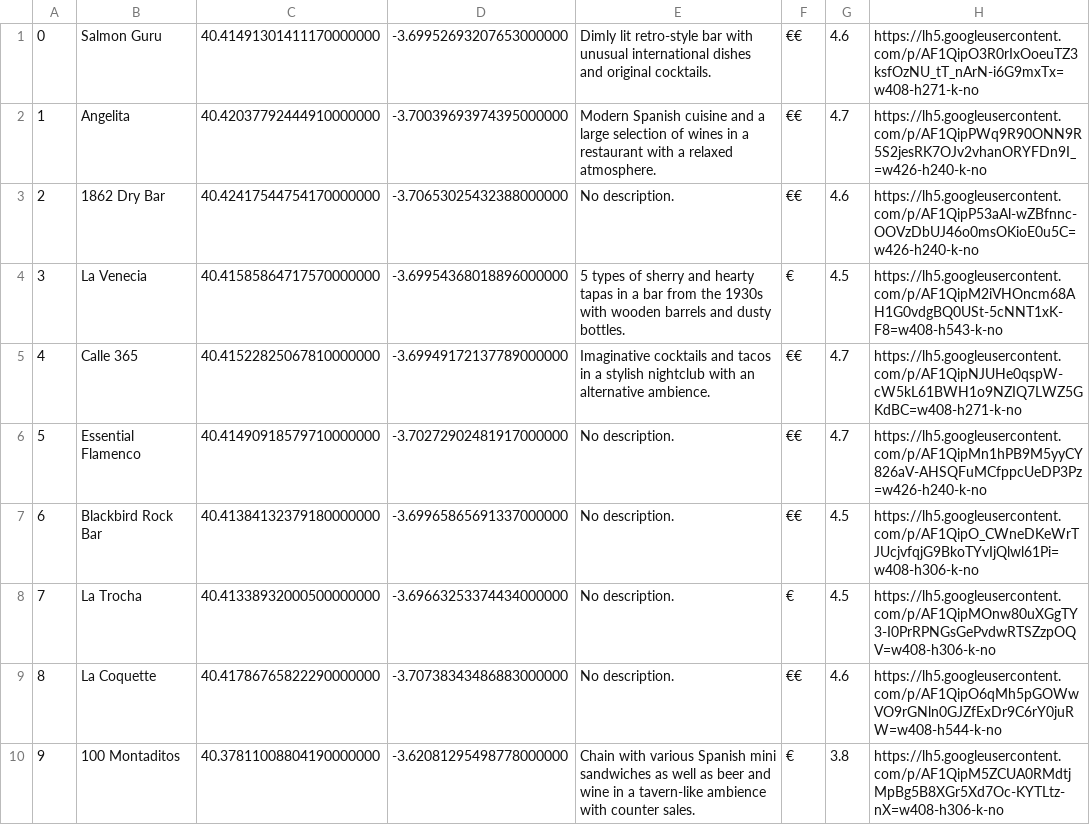
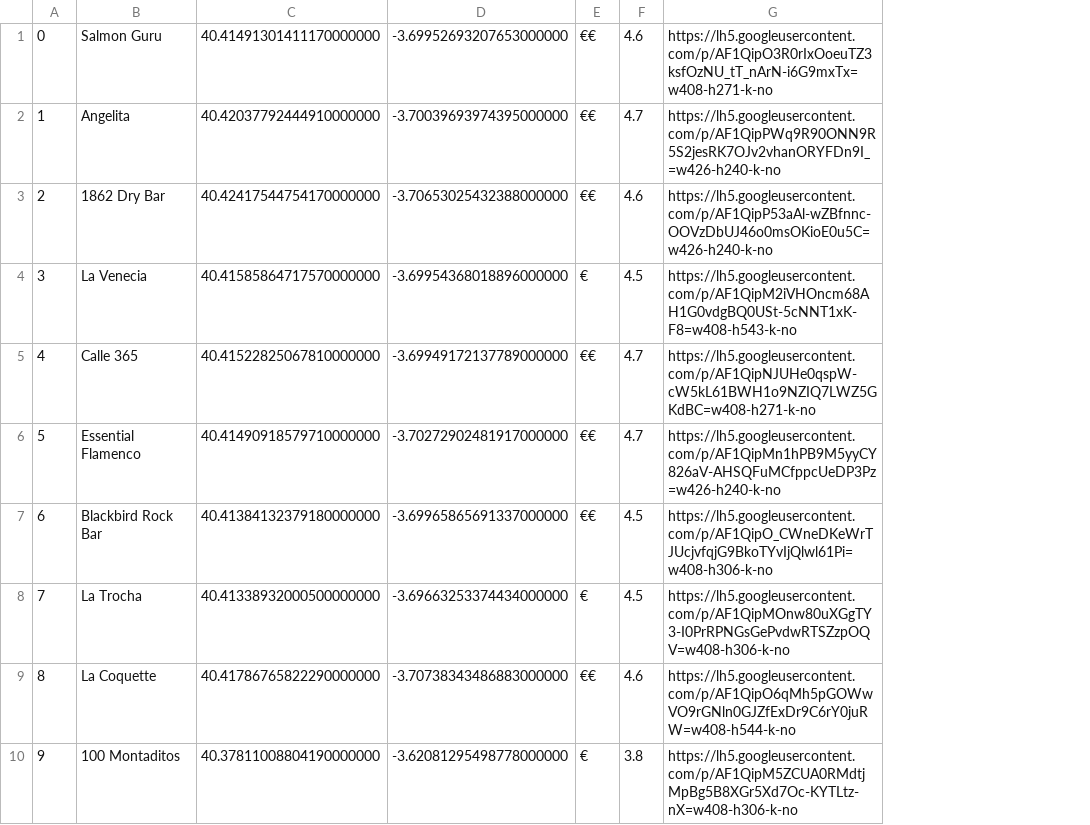
Before and after one commit to amaliaadetu/MobileAppDev, a CSV file: app/src/main/assets/bars.csv, drawn as a sheet; the diff names each change by its address in the sheet, - before the commit and + after, or states it on an @@ line.

```diff
--- a/app/src/main/assets/bars.csv
+++ b/app/src/main/assets/bars.csv
-column E, rows 1-10: Dimly lit retro-style bar with unusual international dishes and original cocktails. | Modern Spanish cuisine and a large selection of wines in a restaurant with a relaxed atmosphere. | No description. | 5 types of sherry and hearty tapas in a bar from the 1930s with wooden barrels and dusty bottles. | Imaginative cocktails and tacos in a stylish nightclub with an alternative ambience. | No description. | No description. | No description. | No description. | Chain with various Spanish mini sandwiches as well as beer and wine in a tavern-like ambience with counter sales.
```
Also changed, not shown: 5 other files.
